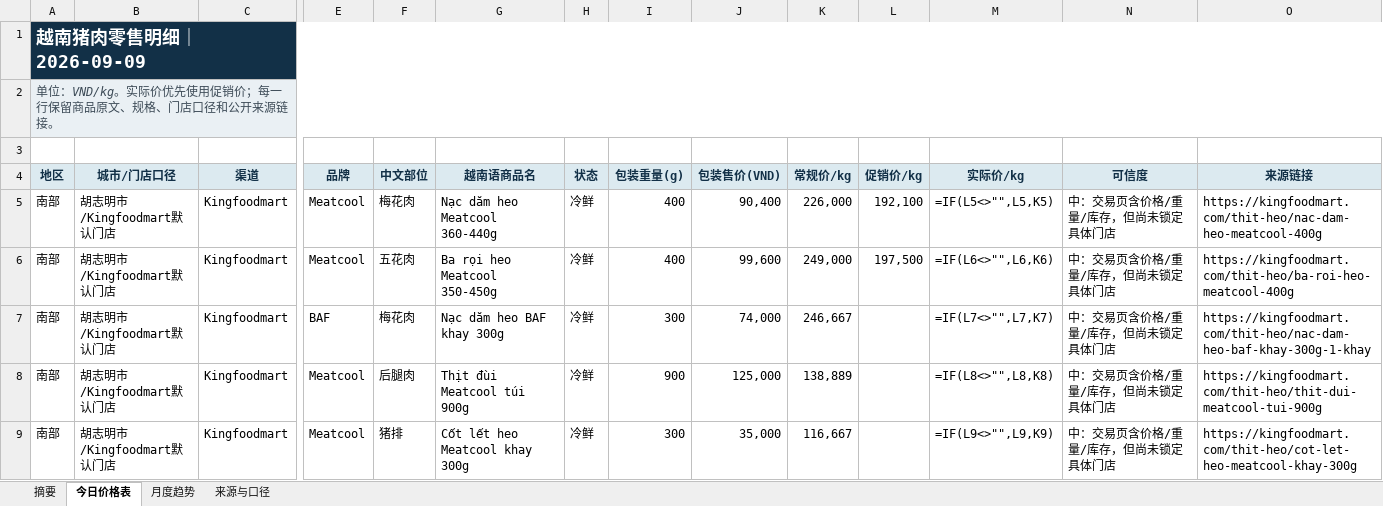
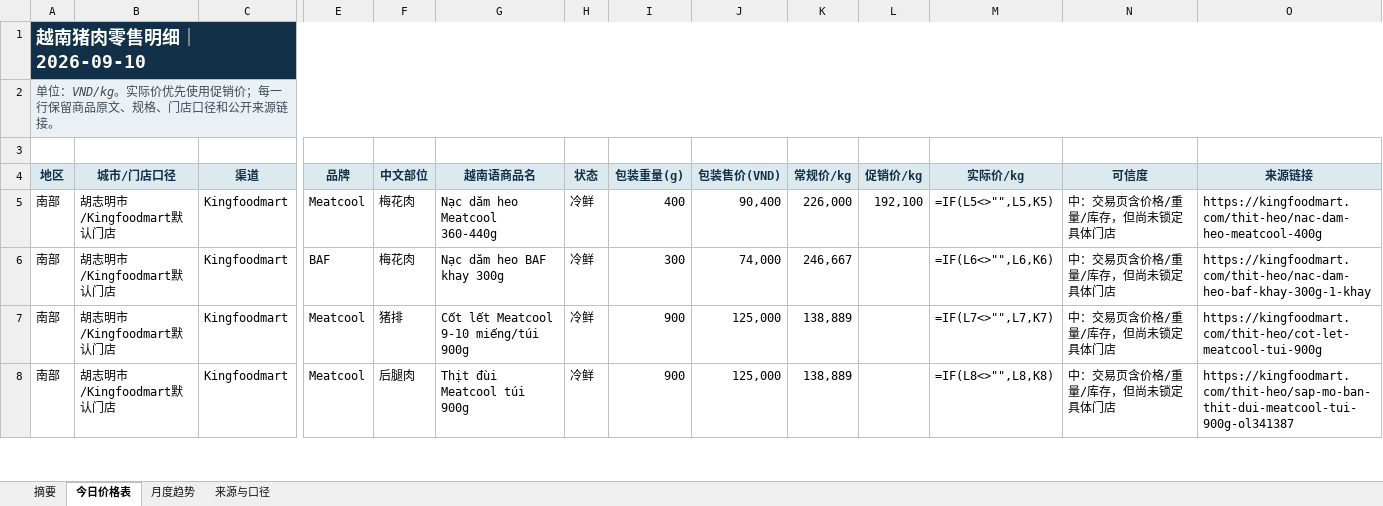
Before and after one commit to youxing2026-collab/vietnam-pig-reports, an Excel workbook: reports/越南猪肉零售价格日报_最新.xlsx, sheet 今日价格表, drawn as a sheet; only a part is shown, gaps mark what is left out; values as stored, in another font and other column widths than the file's, no borders; formulas without a stored value are shown as written; conditional formats not drawn; removed rows and columns are numbered as before the commit, all else as after; rows hold the shown columns only; the diff covers the shown part only; the diff names each change by its address in the sheet, - before the commit and + after, or states it on an @@ line.

```diff
--- a/reports/越南猪肉零售价格日报_最新.xlsx (sheet 今日价格表)
+++ b/reports/越南猪肉零售价格日报_最新.xlsx (sheet 今日价格表)
-A1 (地区): 越南猪肉零售明细｜2026-09-09
+A1 (地区): 越南猪肉零售明细｜2026-09-10
-row 6: 南部 | 胡志明市/Kingfoodmart默认门店 | Kingfoodmart | Meatcool | 五花肉 | Ba rọi heo Meatcool 350-450g | 冷鲜 | 400 | 99,600 | 249,000 | 197,500 | =IF(L6<>"",L6,K6) | 中：交易页含价格/重量/库存，但尚未锁定具体门店 | https://kingfoodmart.com/thit-heo/ba-roi-heo-meatcool-400g
-M6 (实际价/kg): =IF(L7<>"",L7,K7)
+M6 (实际价/kg): =IF(L6<>"",L6,K6)
-F7 (中文部位): 后腿肉
+F7 (中文部位): 猪排
-G7 (越南语商品名): Thịt đùi Meatcool túi 900g
+G7 (越南语商品名): Cốt lết Meatcool 9-10 miếng/túi 900g
-M7 (实际价/kg): =IF(L8<>"",L8,K8)
+M7 (实际价/kg): =IF(L7<>"",L7,K7)
-O7 (来源链接): https://kingfoodmart.com/thit-heo/thit-dui-meatcool-tui-900g
+O7 (来源链接): https://kingfoodmart.com/thit-heo/cot-let-meatcool-tui-900g
-F8 (中文部位): 猪排
+F8 (中文部位): 后腿肉
-G8 (越南语商品名): Cốt lết heo Meatcool khay 300g
+G8 (越南语商品名): Thịt đùi Meatcool túi 900g
-I8 (包装重量(g)): 300
+I8 (包装重量(g)): 900
-J8 (包装售价(VND)): 35,000
+J8 (包装售价(VND)): 125,000
-K8 (常规价/kg): 116,667
+K8 (常规价/kg): 138,889
-M8 (实际价/kg): =IF(L9<>"",L9,K9)
+M8 (实际价/kg): =IF(L8<>"",L8,K8)
-O8 (来源链接): https://kingfoodmart.com/thit-heo/cot-let-heo-meatcool-khay-300g
+O8 (来源链接): https://kingfoodmart.com/thit-heo/sap-mo-ban-thit-dui-meatcool-tui-900g-ol341387
```
Also changed, not shown: 1 added row and 3 edited cells elsewhere in this sheet, sheet 月度趋势, sheet 摘要, sheet 来源与口径, 1 other file.
